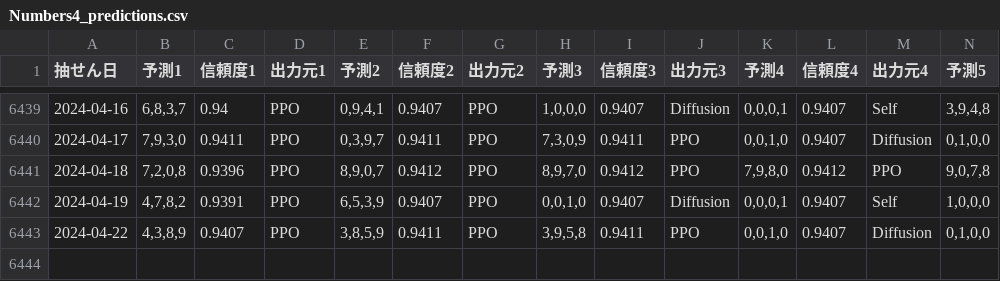
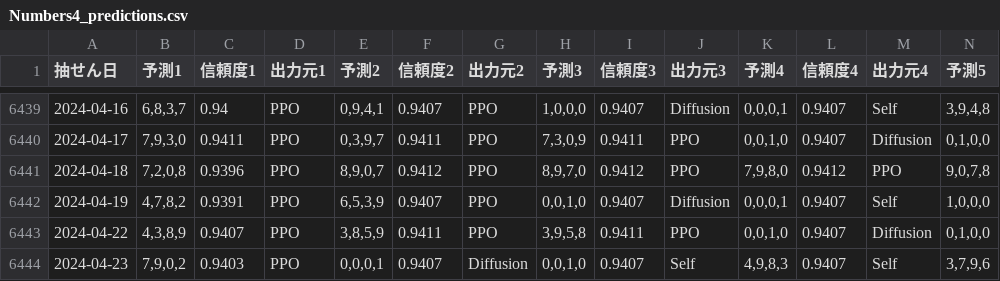
Before and after one commit to Joker7822/num4, a CSV file: Numbers4_predictions.csv, drawn as a sheet; only a part is shown, gaps mark what is left out; rows hold the shown columns only; the diff names each change by its address in the sheet, - before the commit and + after, or states it on an @@ line.

```diff
--- a/Numbers4_predictions.csv
+++ b/Numbers4_predictions.csv
+row 6444: 2024-04-23 | 7,9,0,2 | 0.9403 | PPO | 0,0,0,1 | 0.9407 | Diffusion | 0,0,1,0 | 0.9407 | Self | 4,9,8,3 | 0.9407 | Self | 3,7,9,6
```
